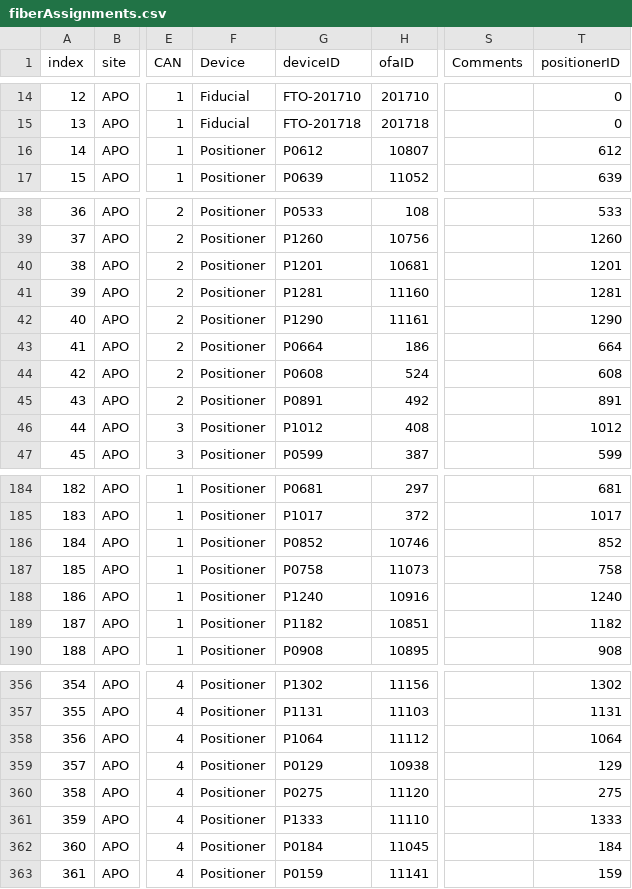
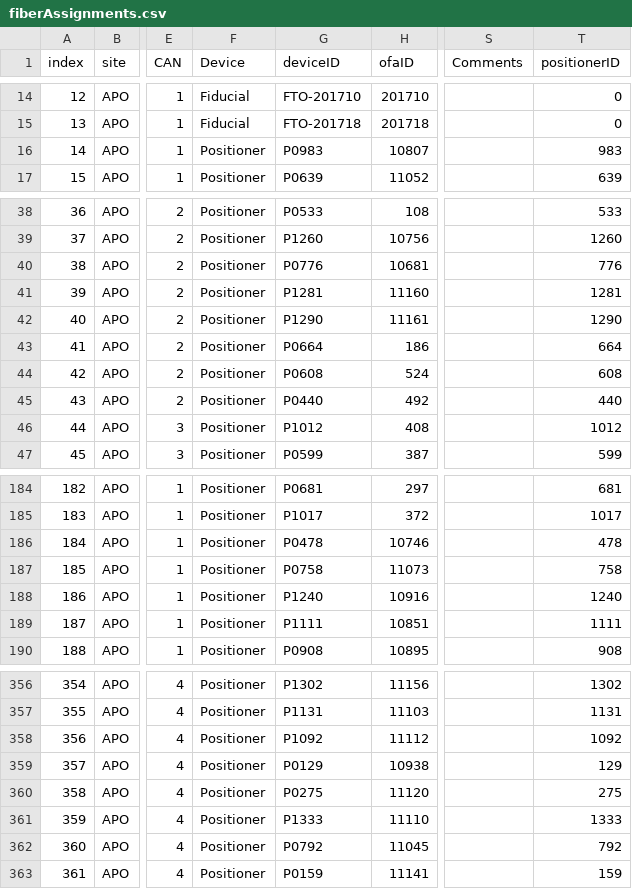
Before and after one commit to sdss/fps_calibrations, a CSV file: apo/wok_calibs/sloanFlatCMM/fiberAssignments.csv, drawn as a sheet; only a part is shown, gaps mark what is left out; the diff covers the shown part only; the diff names each change by its address in the sheet, - before the commit and + after, or states it on an @@ line.

Commit message:
update fiberAssignments after october robot swaps at APO

```diff
--- a/apo/wok_calibs/sloanFlatCMM/fiberAssignments.csv
+++ b/apo/wok_calibs/sloanFlatCMM/fiberAssignments.csv
-G16 (deviceID): P0612
+G16 (deviceID): P0983
-T16 (positionerID): 612
+T16 (positionerID): 983
-G40 (deviceID): P1201
+G40 (deviceID): P0776
-T40 (positionerID): 1201
+T40 (positionerID): 776
-G45 (deviceID): P0891
+G45 (deviceID): P0440
-T45 (positionerID): 891
+T45 (positionerID): 440
-G186 (deviceID): P0852
+G186 (deviceID): P0478
-T186 (positionerID): 852
+T186 (positionerID): 478
-G189 (deviceID): P1182
+G189 (deviceID): P1111
-T189 (positionerID): 1182
+T189 (positionerID): 1111
-G358 (deviceID): P1064
+G358 (deviceID): P1092
-T358 (positionerID): 1064
+T358 (positionerID): 1092
-G362 (deviceID): P0184
+G362 (deviceID): P0792
-T362 (positionerID): 184
+T362 (positionerID): 792
```
Also changed, not shown: 24 edited cells elsewhere in this file.
